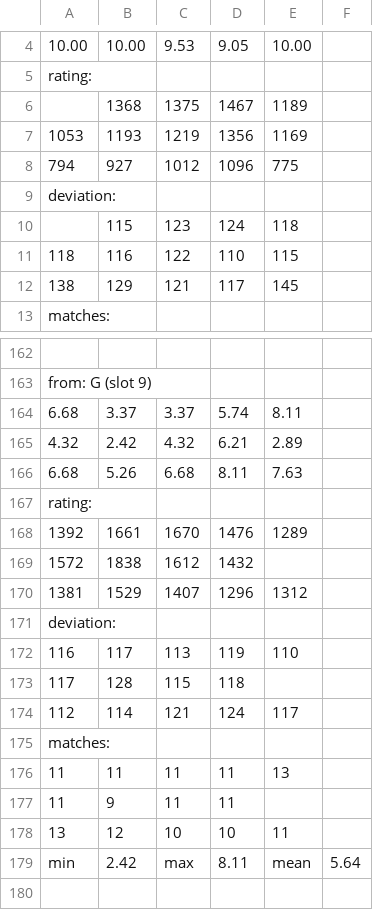
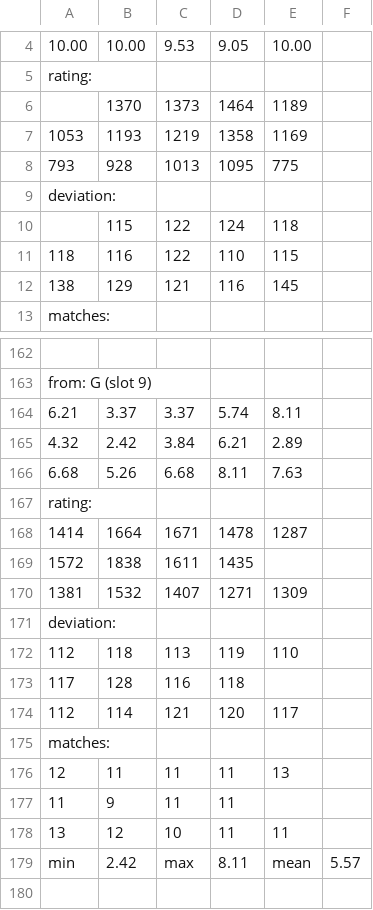
Before and after one commit to sgaliamov/keyvolve, a CSV file: data/keyboard.ranked.csv, drawn as a sheet; only a part is shown, gaps mark what is left out; removed rows and columns are numbered as before the commit, all else as after; the diff covers the shown part only; the diff names each change by its address in the sheet, - before the commit and + after, or states it on an @@ line.

```diff
--- a/data/keyboard.ranked.csv
+++ b/data/keyboard.ranked.csv
-row 6:  | 1368 | 1375 | 1467 | 1189
+row 6:  | 1370 | 1373 | 1464 | 1189
-D7: 1356
+D7: 1358
-row 8: 794 | 927 | 1012 | 1096 | 775
+row 8: 793 | 928 | 1013 | 1095 | 775
-C10: 123
+C10: 122
-D12: 117
+D12: 116
-A164: 6.68
+A164: 6.21
-C165: 4.32
+C165: 3.84
-row 168: 1392 | 1661 | 1670 | 1476 | 1289
+row 168: 1414 | 1664 | 1671 | 1478 | 1287
-C169: 1612
+C169: 1611
-D169: 1432
+D169: 1435
-B170: 1529
+B170: 1532
-D170: 1296
+D170: 1271
-E170: 1312
+E170: 1309
-A172: 116
+A172: 112
-B172: 117
+B172: 118
-C173: 115
+C173: 116
-D174: 124
+D174: 120
-A176: 11
+A176: 12
-D178: 10
+D178: 11
-F179: 5.64
+F179: 5.57
```
Also changed, not shown: 10 added rows, 10 removed rows and 60 edited cells elsewhere in this file, 3 other files.
